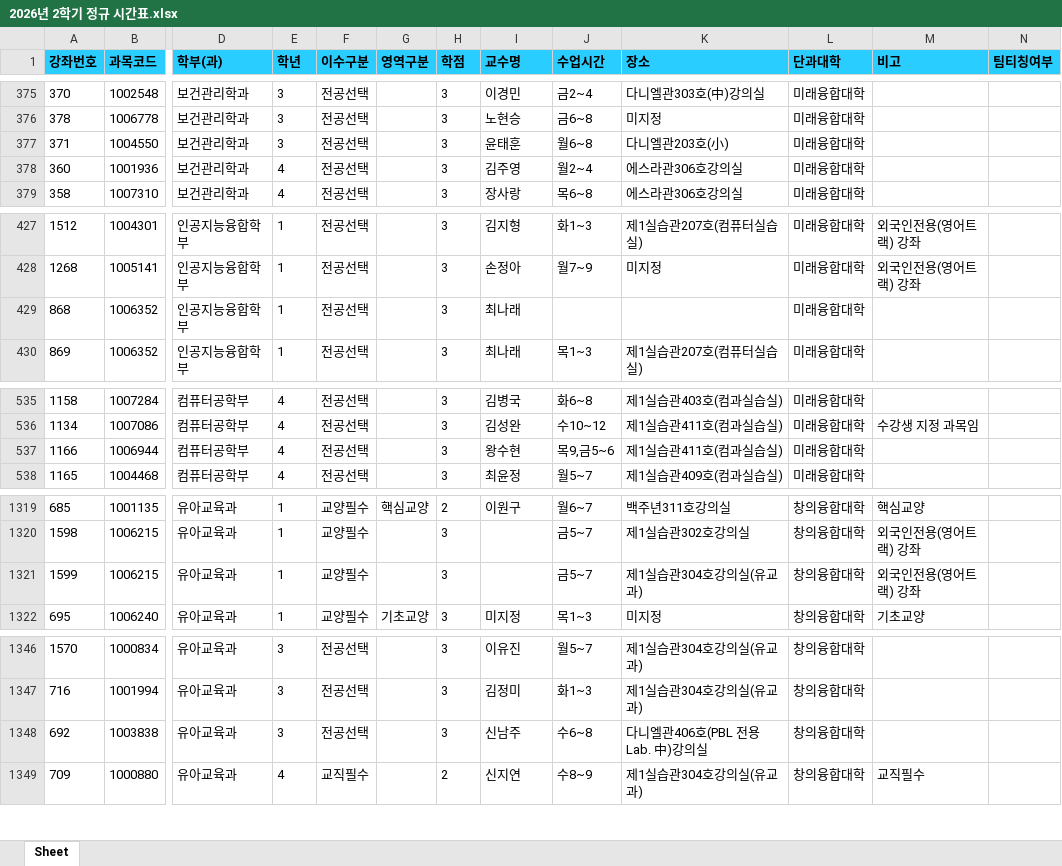
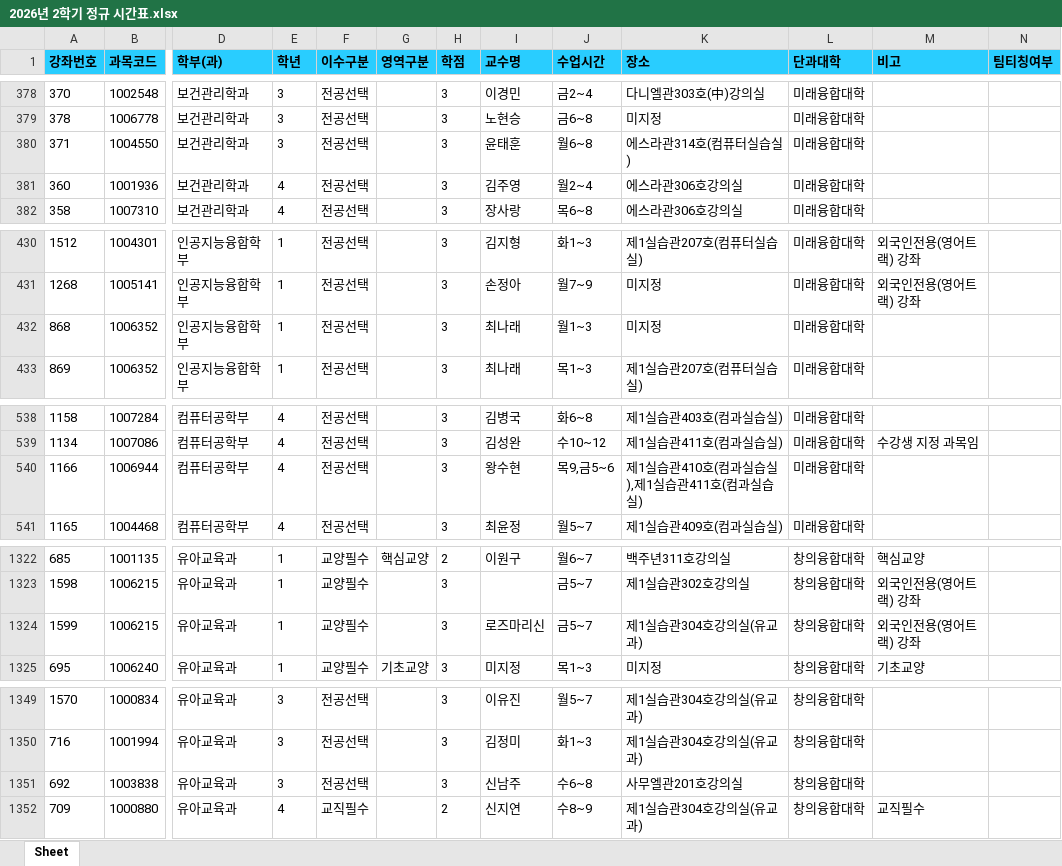
Before and after one commit to syu-kr/lecture.syu.kr-everytime, an Excel workbook: data/2026년 2학기 정규 시간표.xlsx, sheet Sheet, drawn as a sheet; only a part is shown, gaps mark what is left out; values as stored, in another font and other column widths than the file's, no borders; addresses are those after the commit; the diff covers the shown part only; the diff names each change by its address in the sheet, - before the commit and + after, or states it on an @@ line.

```diff
--- a/data/2026년 2학기 정규 시간표.xlsx (sheet Sheet)
+++ b/data/2026년 2학기 정규 시간표.xlsx (sheet Sheet)
-K380 (장소): 다니엘관203호(小)
+K380 (장소): 에스라관314호(컴퓨터실습실)
-J432 (수업시간): (empty)
+J432 (수업시간): 월1~3
-K432 (장소): (empty)
+K432 (장소): 미지정
-K540 (장소): 제1실습관411호(컴과실습실)
+K540 (장소): 제1실습관410호(컴과실습실),제1실습관411호(컴과실습실)
-I1324 (교수명): (empty)
+I1324 (교수명): 로즈마리신
-K1351 (장소): 다니엘관406호(PBL 전용 Lab. 中)강의실
+K1351 (장소): 사무엘관201호강의실
```
Also changed, not shown: 4 added rows and 6 edited cells elsewhere in this sheet, 1 other file.
